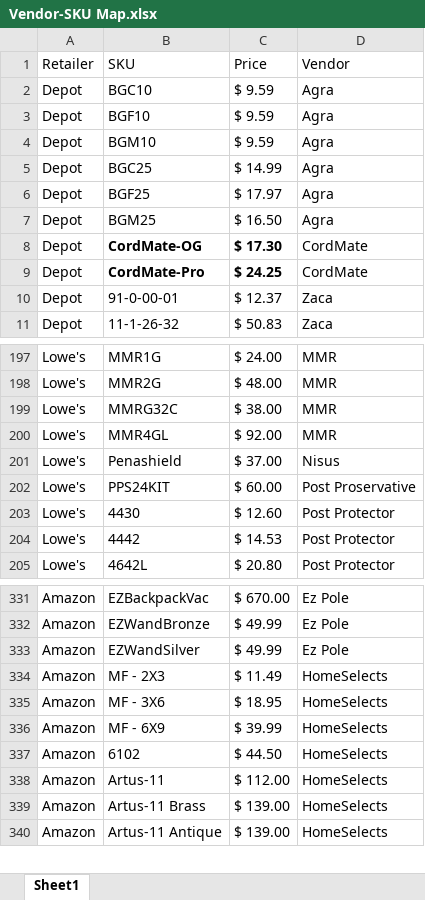
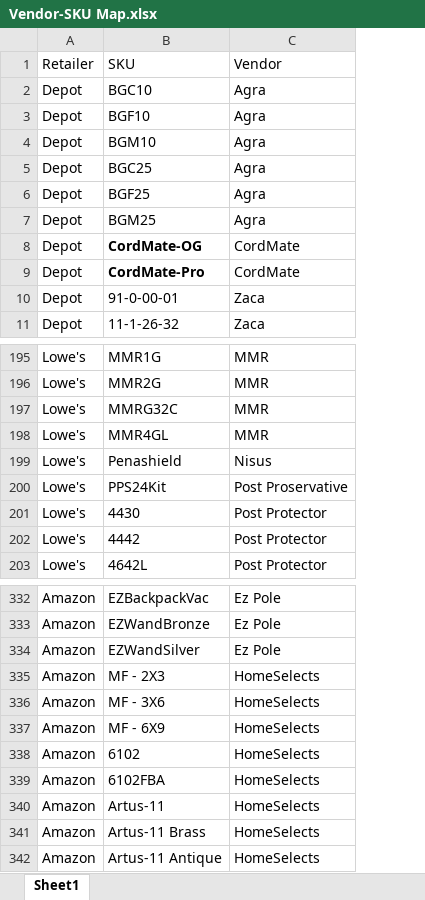
Before and after one commit to CornerstoneProductsGroup/8-weeks-trailing, an Excel workbook: Vendor-SKU Map.xlsx, sheet Sheet1, drawn as a sheet; only a part is shown, gaps mark what is left out; values as stored, in another font and other column widths than the file's, no borders; removed rows and columns are numbered as before the commit, all else as after; the diff covers the shown part only; the diff names each change by its address in the sheet, - before the commit and + after, or states it on an @@ line.

```diff
--- a/Vendor-SKU Map.xlsx (sheet Sheet1)
+++ b/Vendor-SKU Map.xlsx (sheet Sheet1)
-column C (Price), rows 2-11: $ 9.59 | $ 9.59 | $ 9.59 | $ 14.99 | $ 17.97 | $ 16.50 | $ 17.30 | $ 24.25 | $ 12.37 | $ 50.83; rows 197-205: $ 24.00 | $ 48.00 | $ 38.00 | $ 92.00 | $ 37.00 | $ 60.00 | $ 12.60 | $ 14.53 | $ 20.80; rows 331-340: $ 670.00 | $ 49.99 | $ 49.99 | $ 11.49 | $ 18.95 | $ 39.99 | $ 44.50 | $ 112.00 | $ 139.00 | $ 139.00
-B200 (SKU): PPS24KIT
+B200 (SKU): PPS24Kit
+row 339: Amazon | 6102FBA | HomeSelects
```
Also changed, not shown: 6 added rows, 2 removed rows and 6 edited cells elsewhere in this sheet, 1 other file.
